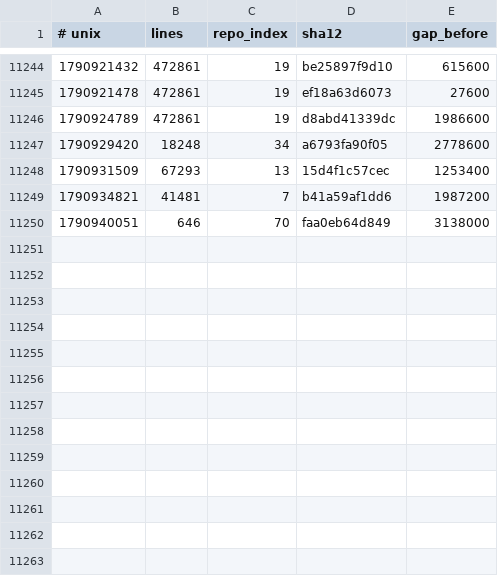
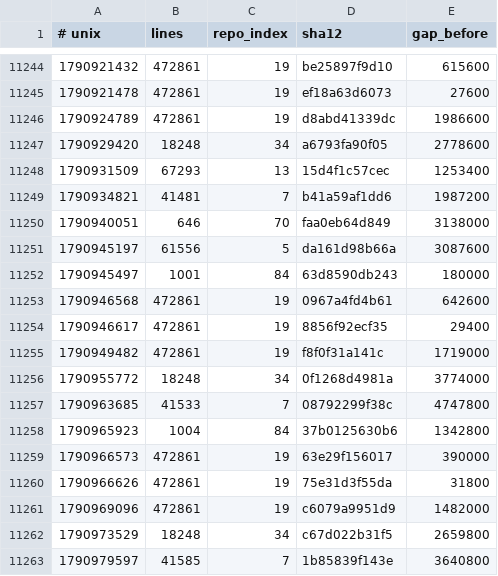
Before and after one commit to Ventusltd/kuiper-belt, a TSV file: cosmos/wafer.tsv, drawn as a sheet; only a part is shown, gaps mark what is left out; the diff names each change by its address in the sheet, - before the commit and + after, or states it on an @@ line.

```diff
--- a/cosmos/wafer.tsv
+++ b/cosmos/wafer.tsv
+row 11251: 1790945197 | 61556 | 5 | da161d98b66a | 3087600
+row 11252: 1790945497 | 1001 | 84 | 63d8590db243 | 180000
+row 11253: 1790946568 | 472861 | 19 | 0967a4fd4b61 | 642600
+row 11254: 1790946617 | 472861 | 19 | 8856f92ecf35 | 29400
+row 11255: 1790949482 | 472861 | 19 | f8f0f31a141c | 1719000
+row 11256: 1790955772 | 18248 | 34 | 0f1268d4981a | 3774000
+row 11257: 1790963685 | 41533 | 7 | 08792299f38c | 4747800
+row 11258: 1790965923 | 1004 | 84 | 37b0125630b6 | 1342800
+row 11259: 1790966573 | 472861 | 19 | 63e29f156017 | 390000
+row 11260: 1790966626 | 472861 | 19 | 75e31d3f55da | 31800
+row 11261: 1790969096 | 472861 | 19 | c6079a9951d9 | 1482000
+row 11262: 1790973529 | 18248 | 34 | c67d022b31f5 | 2659800
+row 11263: 1790979597 | 41585 | 7 | 1b85839f143e | 3640800
```
Also changed, not shown: cosmos/pulse.tsv, cosmos/repos.tsv, 2 other files.
